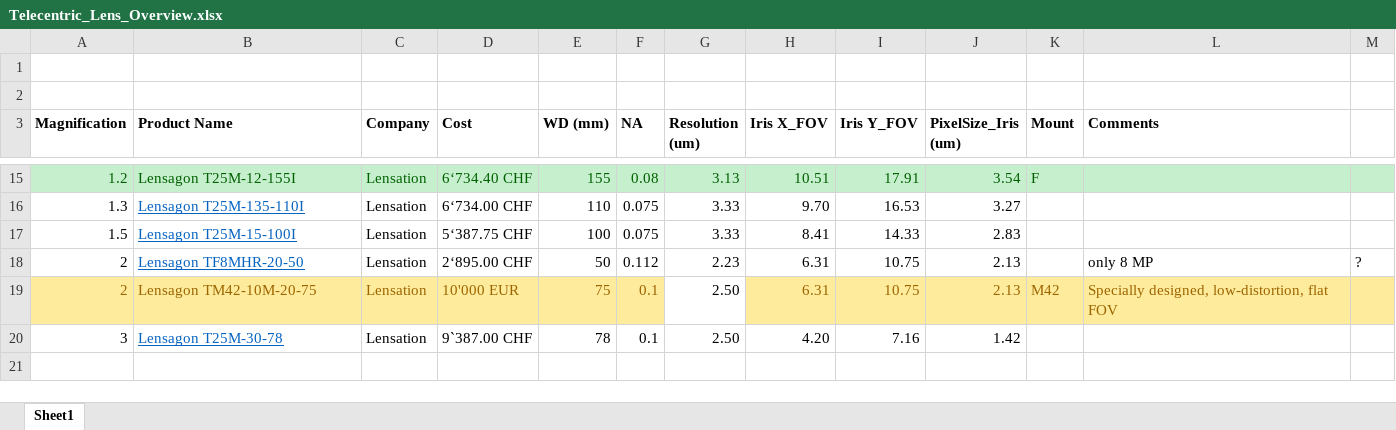
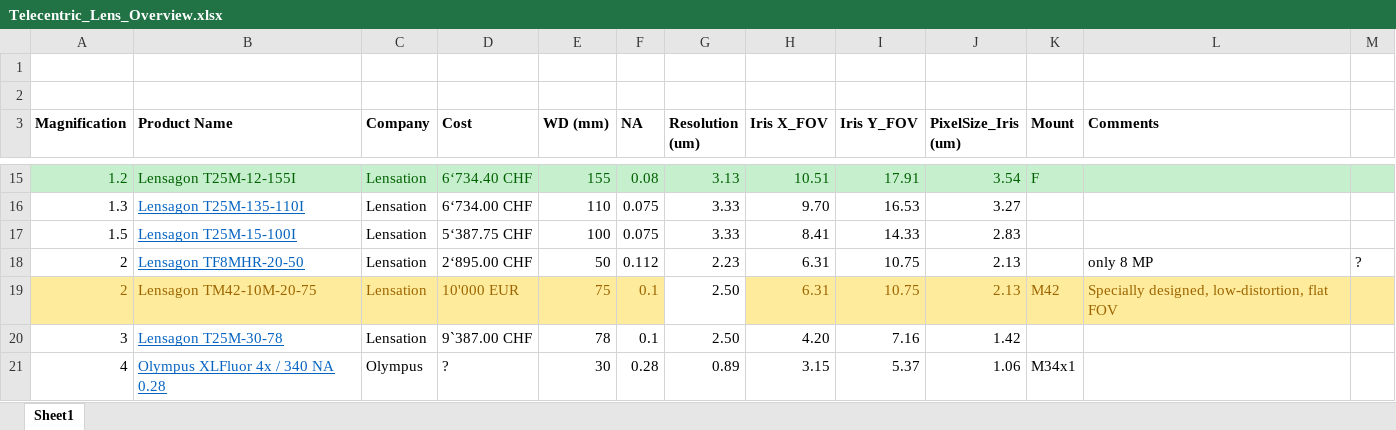
Before and after one commit to mesoSPIM/benchtop-hardware, an Excel workbook: Benchtop/parts-list/Telecentric_Lens_Overview.xlsx, sheet Sheet1, drawn as a sheet; only a part is shown, gaps mark what is left out; values as stored, in another font and other column widths than the file's, no borders; the diff names each change by its address in the sheet, - before the commit and + after, or states it on an @@ line.

```diff
--- a/Benchtop/parts-list/Telecentric_Lens_Overview.xlsx (sheet Sheet1)
+++ b/Benchtop/parts-list/Telecentric_Lens_Overview.xlsx (sheet Sheet1)
+row 21: 4 | Olympus XLFluor 4x / 340 NA 0.28 | Olympus | ? | 30 | 0.28 | 0.89 | 3.15 | 5.37 | 1.06 | M34x1
```
Also changed, not shown: 1 other file.
